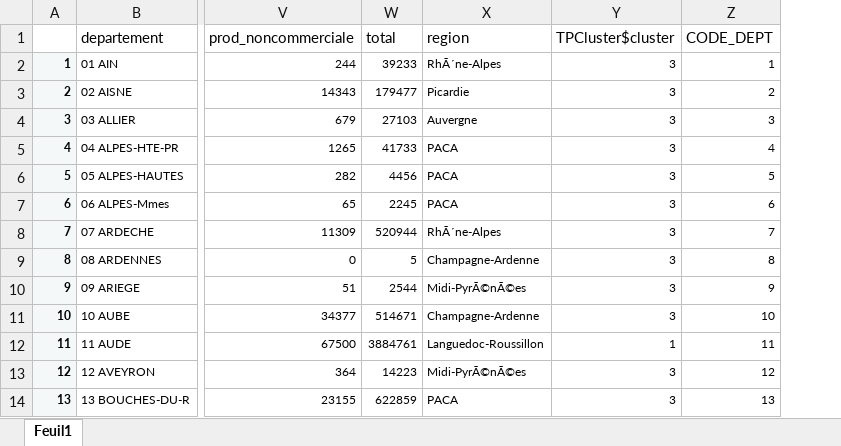
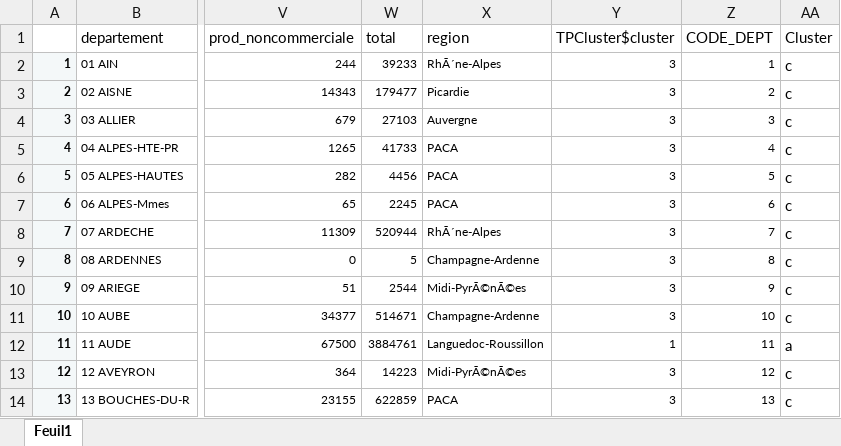
Before and after one commit to BillyNovel/Projet-stats, an Excel workbook: Data_Vins.xlsx, sheet Feuil1, drawn as a sheet; only a part is shown, gaps mark what is left out; values as stored, in another font and other column widths than the file's, no borders; the diff names each change by its address in the sheet, - before the commit and + after, or states it on an @@ line.

```diff
--- a/Data_Vins.xlsx (sheet Feuil1)
+++ b/Data_Vins.xlsx (sheet Feuil1)
+column AA (Cluster), rows 2-14: c | c | c | c | c | c | c | c | c | c | a | c | c
```
Also changed, not shown: 4 other files.
